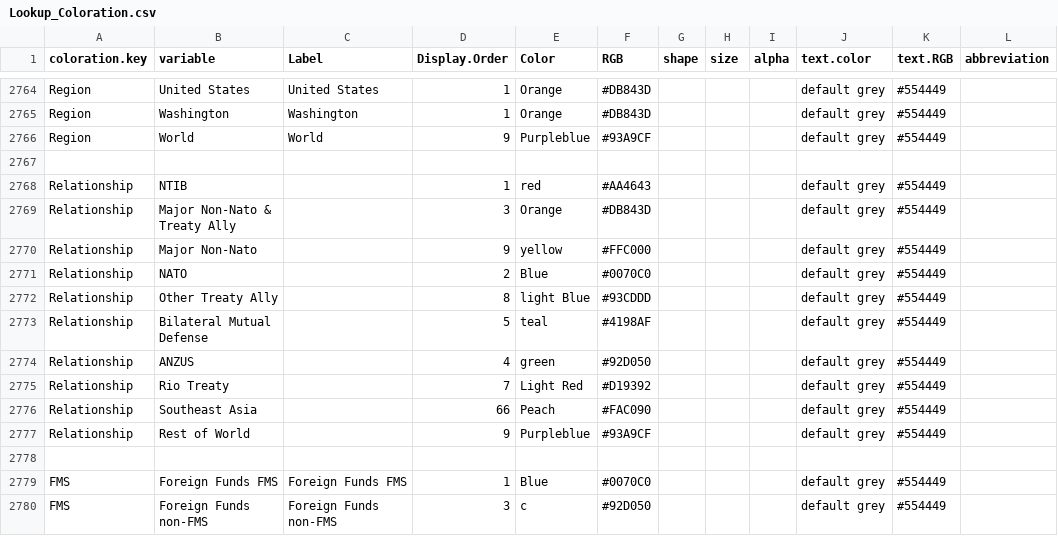
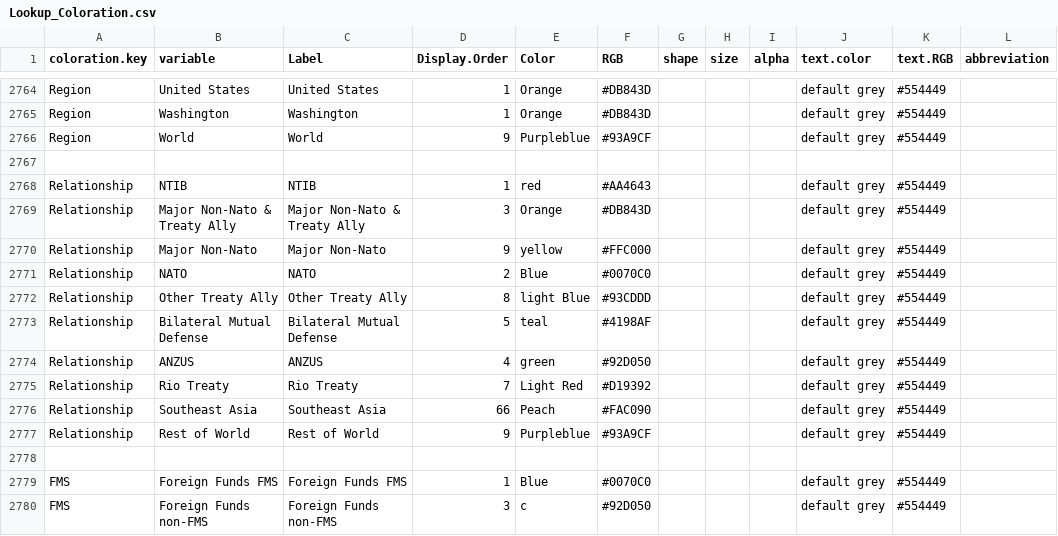
Before and after one commit to CSISdefense/Lookup-Tables, a CSV file: style/Lookup_Coloration.csv, drawn as a sheet; only a part is shown, gaps mark what is left out.

Commit message:
Adding labels.

```diff
--- a/style/Lookup_Coloration.csv
+++ b/style/Lookup_Coloration.csv
@@ -2781,12 +2781,12 @@ Region,World,World,9,Purpleblue,#93A9CF,,,,default grey,#554449,
 ,,,,,,,,,,,
-Relationship,NTIB,,1,red,#AA4643,,,,default grey,#554449,
-Relationship,Major Non-Nato & Treaty Ally,,3,Orange,#DB843D,,,,default grey,#554449,
-Relationship,Major Non-Nato,,9,yellow,#FFC000,,,,default grey,#554449,
-Relationship,NATO,,2,Blue,#0070C0,,,,default grey,#554449,
-Relationship,Other Treaty Ally,,8,light Blue,#93CDDD,,,,default grey,#554449,
-Relationship,Bilateral Mutual Defense,,5,teal,#4198AF,,,,default grey,#554449,
-Relationship,ANZUS,,4,green,#92D050,,,,default grey,#554449,
-Relationship,Rio Treaty,,7,Light Red,#D19392,,,,default grey,#554449,
-Relationship,Southeast Asia,,66,Peach,#FAC090,,,,default grey,#554449,
-Relationship,Rest of World,,9,Purpleblue,#93A9CF,,,,default grey,#554449,
+Relationship,NTIB,NTIB,1,red,#AA4643,,,,default grey,#554449,
+Relationship,Major Non-Nato & Treaty Ally,Major Non-Nato & Treaty Ally,3,Orange,#DB843D,,,,default grey,#554449,
+Relationship,Major Non-Nato,Major Non-Nato,9,yellow,#FFC000,,,,default grey,#554449,
+Relationship,NATO,NATO,2,Blue,#0070C0,,,,default grey,#554449,
+Relationship,Other Treaty Ally,Other Treaty Ally,8,light Blue,#93CDDD,,,,default grey,#554449,
+Relationship,Bilateral Mutual Defense,Bilateral Mutual Defense,5,teal,#4198AF,,,,default grey,#554449,
+Relationship,ANZUS,ANZUS,4,green,#92D050,,,,default grey,#554449,
+Relationship,Rio Treaty,Rio Treaty,7,Light Red,#D19392,,,,default grey,#554449,
+Relationship,Southeast Asia,Southeast Asia,66,Peach,#FAC090,,,,default grey,#554449,
+Relationship,Rest of World,Rest of World,9,Purpleblue,#93A9CF,,,,default grey,#554449,
 ,,,,,,,,,,,
```
